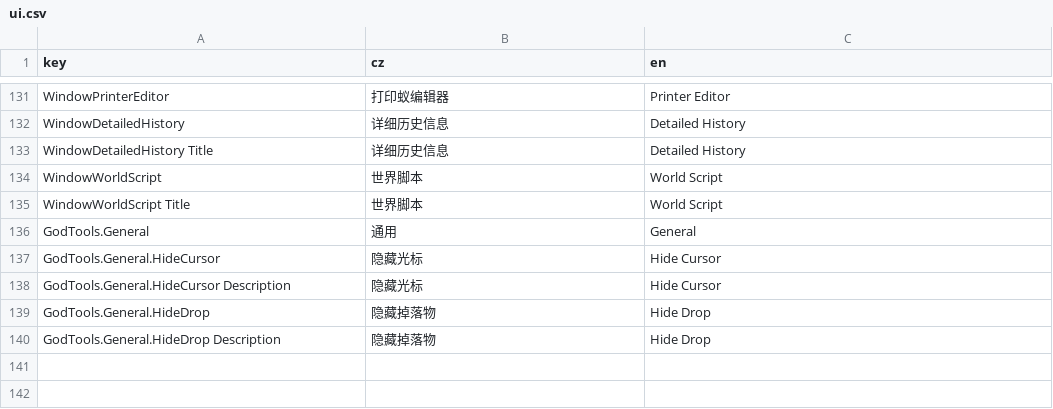
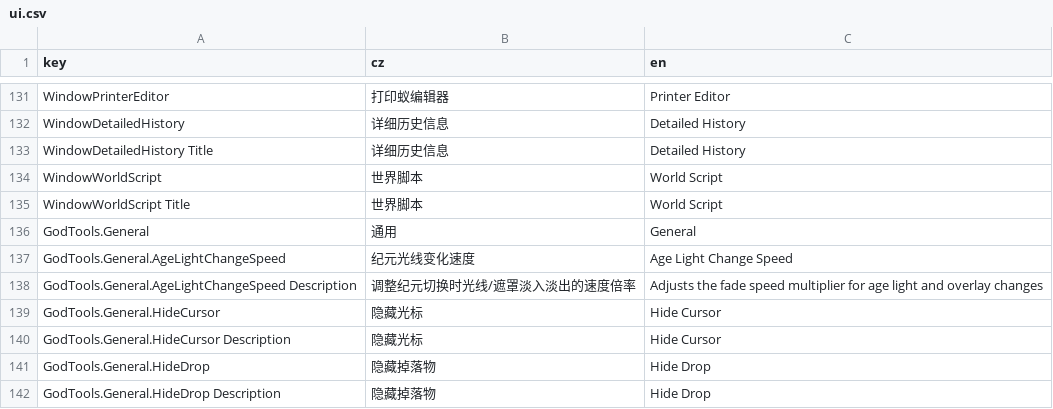
Before and after one commit to inmny/GodTools, a CSV file: Locales/ui.csv, drawn as a sheet; only a part is shown, gaps mark what is left out; the diff names each change by its address in the sheet, - before the commit and + after, or states it on an @@ line.

```diff
--- a/Locales/ui.csv
+++ b/Locales/ui.csv
+row 137: GodTools.General.AgeLightChangeSpeed | 纪元光线变化速度 | Age Light Change Speed
+row 138: GodTools.General.AgeLightChangeSpeed Description | 调整纪元切换时光线/遮罩淡入淡出的速度倍率 | Adjusts the fade speed multiplier for age light and overlay changes
```
Also changed, not shown: 3 other files.
